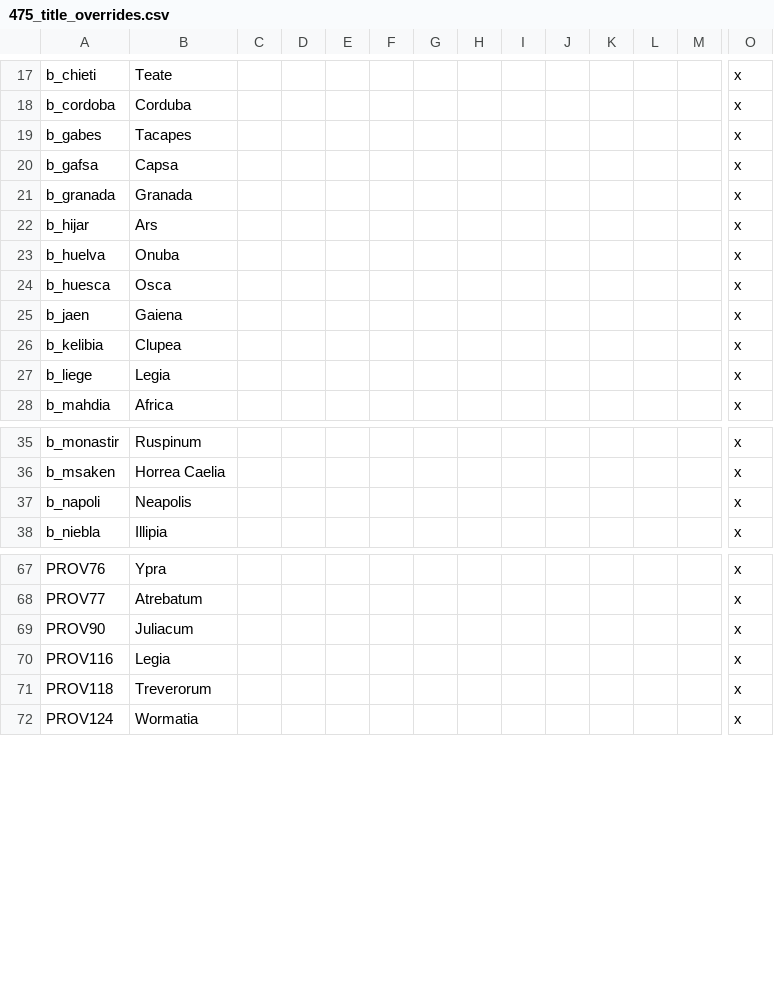
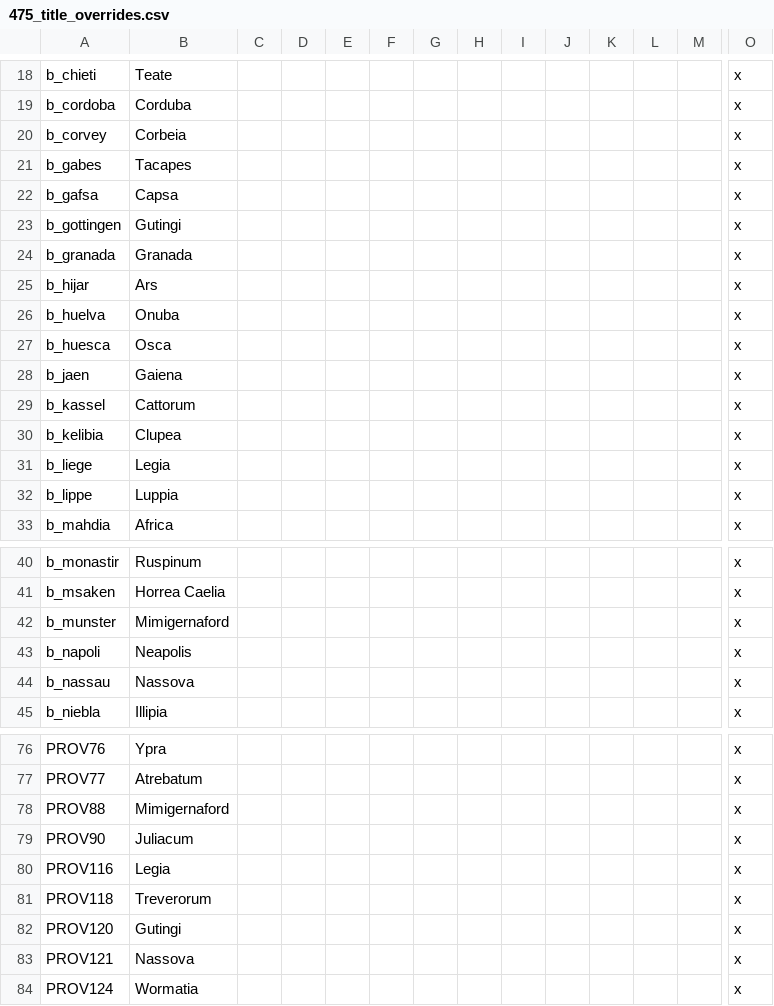
Before and after one commit to Ofaloaf/RomeMustDie, a CSV file: RomeMustDie/localisation/475_title_overrides.csv, drawn as a sheet; only a part is shown, gaps mark what is left out; rows hold the shown columns only; the diff covers the shown part only; the diff names each change by its address in the sheet, - before the commit and + after, or states it on an @@ line.

```diff
--- a/RomeMustDie/localisation/475_title_overrides.csv
+++ b/RomeMustDie/localisation/475_title_overrides.csv
+row 20: b_corvey | Corbeia |  |  |  |  |  |  |  |  |  |  |  | x
+row 23: b_gottingen | Gutingi |  |  |  |  |  |  |  |  |  |  |  | x
+row 29: b_kassel | Cattorum |  |  |  |  |  |  |  |  |  |  |  | x
+row 32: b_lippe | Luppia |  |  |  |  |  |  |  |  |  |  |  | x
+row 42: b_munster | Mimigernaford |  |  |  |  |  |  |  |  |  |  |  | x
+row 44: b_nassau | Nassova |  |  |  |  |  |  |  |  |  |  |  | x
+row 78: PROV88 | Mimigernaford |  |  |  |  |  |  |  |  |  |  |  | x
+row 82: PROV120 | Gutingi |  |  |  |  |  |  |  |  |  |  |  | x
+row 83: PROV121 | Nassova |  |  |  |  |  |  |  |  |  |  |  | x
```
Also changed, not shown: 5 added rows elsewhere in this file, RomeMustDie/localisation/Rome_titles.csv, 39 other files.
